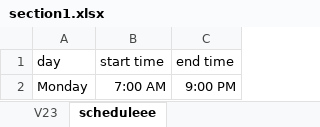
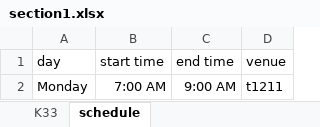
Before and after one commit to aeganaden/E-Rev-Learning-And-Information-Management-System, an Excel workbook: section1.xlsx, sheet schedule, drawn as a sheet; values as stored, in another font and other column widths than the file's, no borders; the diff names each change by its address in the sheet, - before the commit and + after, or states it on an @@ line.

```diff
--- a/section1.xlsx (sheet schedule)
+++ b/section1.xlsx (sheet schedule)
-sheet tab: V23
+sheet tab: K33
-sheet tab: scheduleee
+sheet tab: schedule
+column D (venue), row 2: t1211
-C2 (end time): 9:00 PM
+C2 (end time): 9:00 AM
```
Also changed, not shown: sheet K33, 15 other files.
